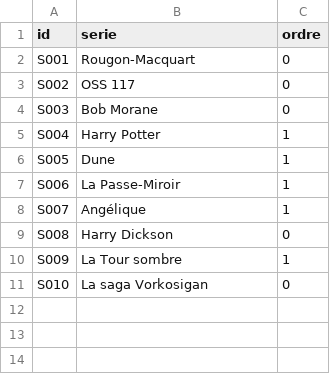
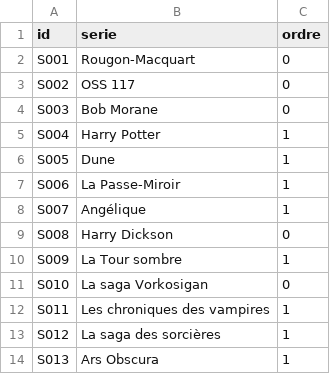
Before and after one commit to medina474/graphe_mesamis_generator, a CSV file: data/serie.csv, drawn as a sheet.

```diff
--- a/data/serie.csv
+++ b/data/serie.csv
@@ -11 +11,4 @@ S009,La Tour sombre,1
 S010,La saga Vorkosigan,0
+S011,Les chroniques des vampires,1
+S012,La saga des sorcières,1
+S013,Ars Obscura,1
```
Also changed, not shown: data/books.csv, 15 other files.
